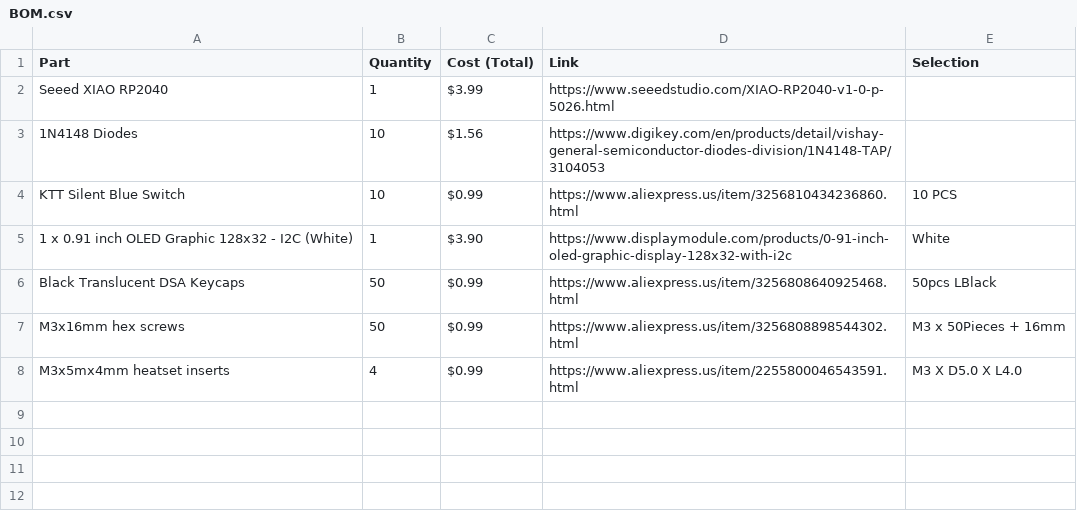
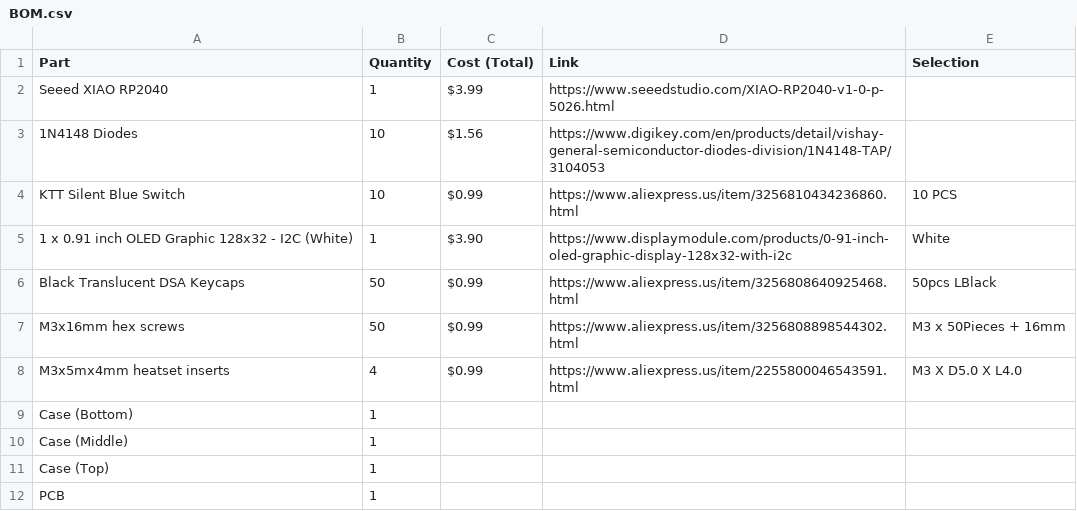
Before and after one commit to koya-san/MediaPad, a CSV file: BOM.csv, drawn as a sheet.

Commit message:
Update BOM.csv

```diff
--- a/BOM.csv
+++ b/BOM.csv
@@ -8 +8,5 @@ M3x16mm hex screws, 50, $0.99, https://www.aliexpress.us/item/3256808898544302.h
 M3x5mx4mm heatset inserts, 4, $0.99, https://www.aliexpress.us/item/2255800046543591.html, M3 X D5.0 X L4.0
+Case (Bottom), 1, , ,
+Case (Middle), 1, , ,
+Case (Top), 1, , ,
+PCB, 1, , ,
```
